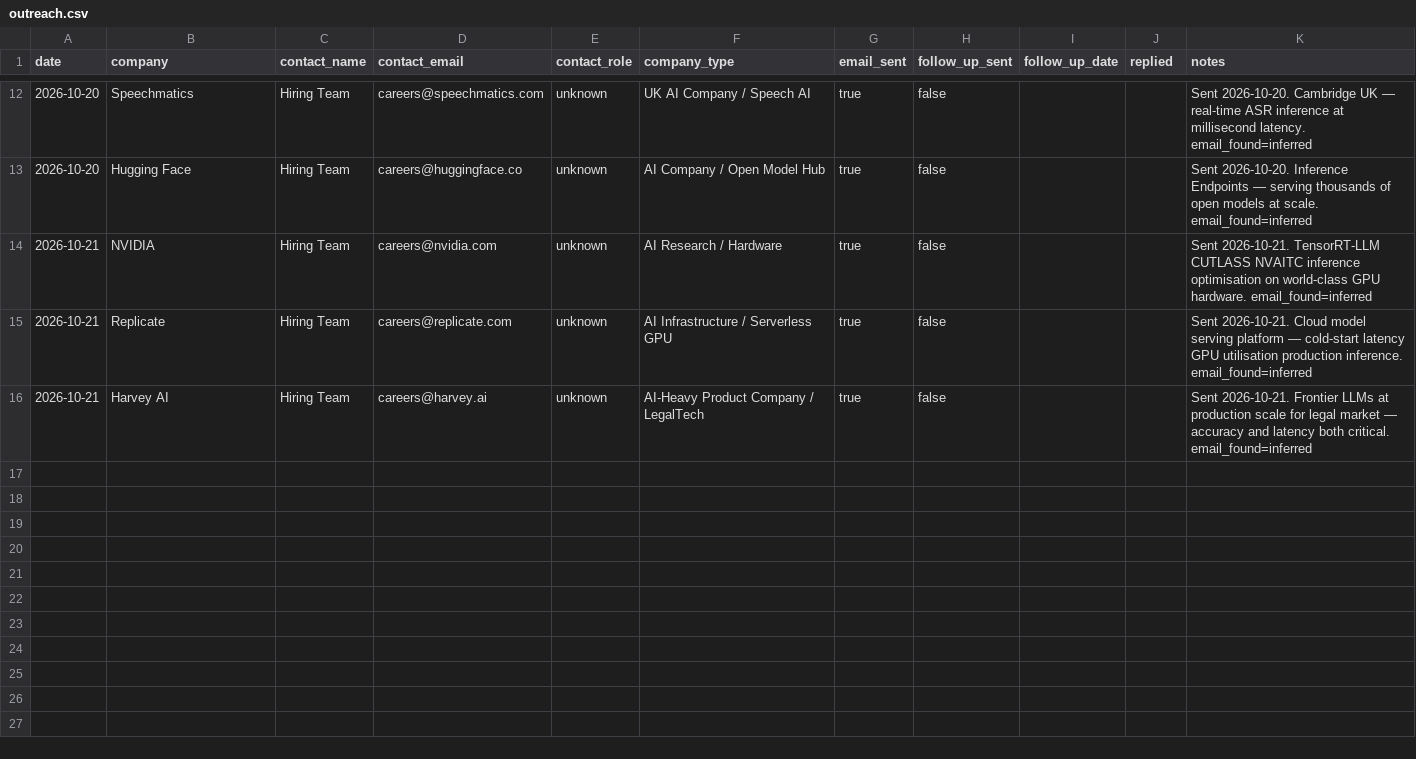
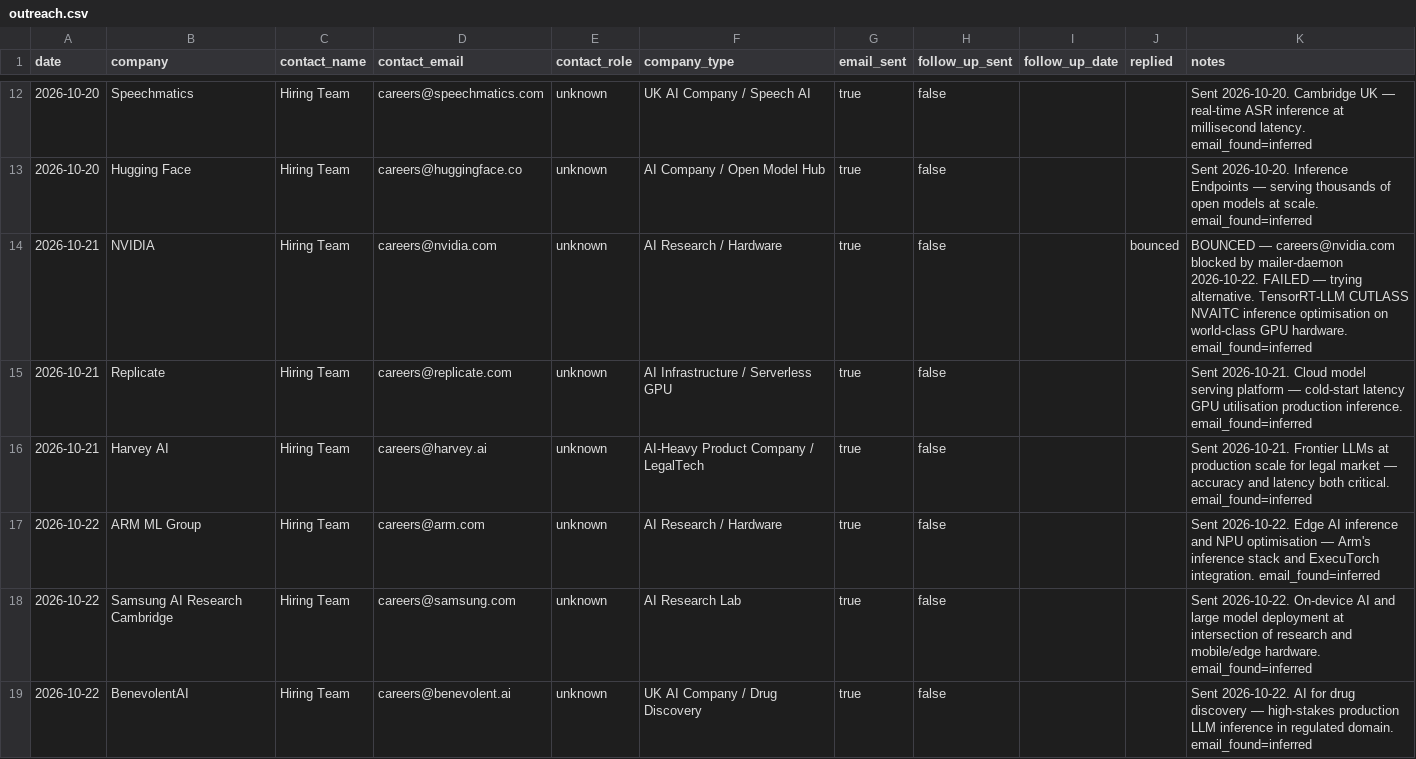
Before and after one commit to AyeniOluwatosinOlawale/job-applications, a CSV file: outreach.csv, drawn as a sheet; only a part is shown, gaps mark what is left out.

```diff
--- a/outreach.csv
+++ b/outreach.csv
@@ -13,4 +13,7 @@ date,company,contact_name,contact_email,contact_role,company_type,email_sent,fol
 2026-10-20,Hugging Face,Hiring Team,careers@huggingface.co,unknown,AI Company / Open Model Hub,true,false,,,Sent 2026-10-20. Inference Endpoints — serving thousands of open models at scale. email_found=inferred
-2026-10-21,NVIDIA,Hiring Team,careers@nvidia.com,unknown,AI Research / Hardware,true,false,,,Sent 2026-10-21. TensorRT-LLM CUTLASS NVAITC inference optimisation on world-class GPU hardware. email_found=inferred
+2026-10-21,NVIDIA,Hiring Team,careers@nvidia.com,unknown,AI Research / Hardware,true,false,,bounced,BOUNCED — careers@nvidia.com blocked by mailer-daemon 2026-10-22. FAILED — trying alternative. TensorRT-LLM CUTLASS NVAITC inference optimisation on world-class GPU hardware. email_found=inferred
 2026-10-21,Replicate,Hiring Team,careers@replicate.com,unknown,AI Infrastructure / Serverless GPU,true,false,,,Sent 2026-10-21. Cloud model serving platform — cold-start latency GPU utilisation production inference. email_found=inferred
 2026-10-21,Harvey AI,Hiring Team,careers@harvey.ai,unknown,AI-Heavy Product Company / LegalTech,true,false,,,Sent 2026-10-21. Frontier LLMs at production scale for legal market — accuracy and latency both critical. email_found=inferred
+2026-10-22,ARM ML Group,Hiring Team,careers@arm.com,unknown,AI Research / Hardware,true,false,,,Sent 2026-10-22. Edge AI inference and NPU optimisation — Arm's inference stack and ExecuTorch integration. email_found=inferred
+2026-10-22,Samsung AI Research Cambridge,Hiring Team,careers@samsung.com,unknown,AI Research Lab,true,false,,,Sent 2026-10-22. On-device AI and large model deployment at intersection of research and mobile/edge hardware. email_found=inferred
+2026-10-22,BenevolentAI,Hiring Team,careers@benevolent.ai,unknown,UK AI Company / Drug Discovery,true,false,,,Sent 2026-10-22. AI for drug discovery — high-stakes production LLM inference in regulated domain. email_found=inferred
```
